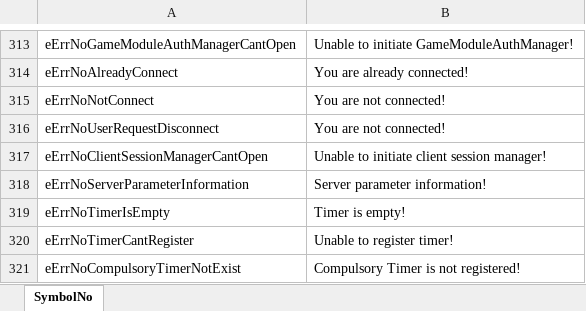
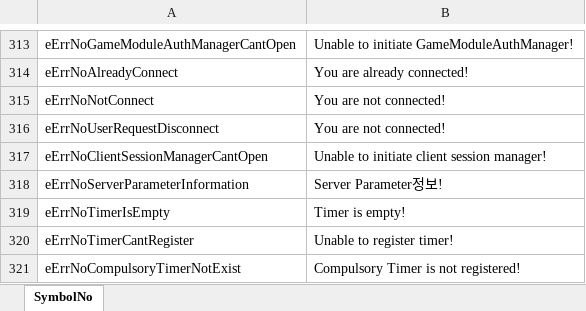
Before and after one commit to dinamizan/BDORUS_SmallFont, an Excel workbook: stringtable/ru/symbolnostringtable_ru.xlsm, sheet SymbolNo, drawn as a sheet; only a part is shown, gaps mark what is left out; values as stored, in another font and other column widths than the file's, no borders; the diff names each change by its address in the sheet, - before the commit and + after, or states it on an @@ line.

```diff
--- a/stringtable/ru/symbolnostringtable_ru.xlsm (sheet SymbolNo)
+++ b/stringtable/ru/symbolnostringtable_ru.xlsm (sheet SymbolNo)
-B318: Server parameter information!
+B318: Server Parameter정보!
```
Also changed, not shown: stringtable/ru/stringtable_cutscene_ru.xlsm, stringtable/ru/stringtable_ru.xlsm, 2 other files.
